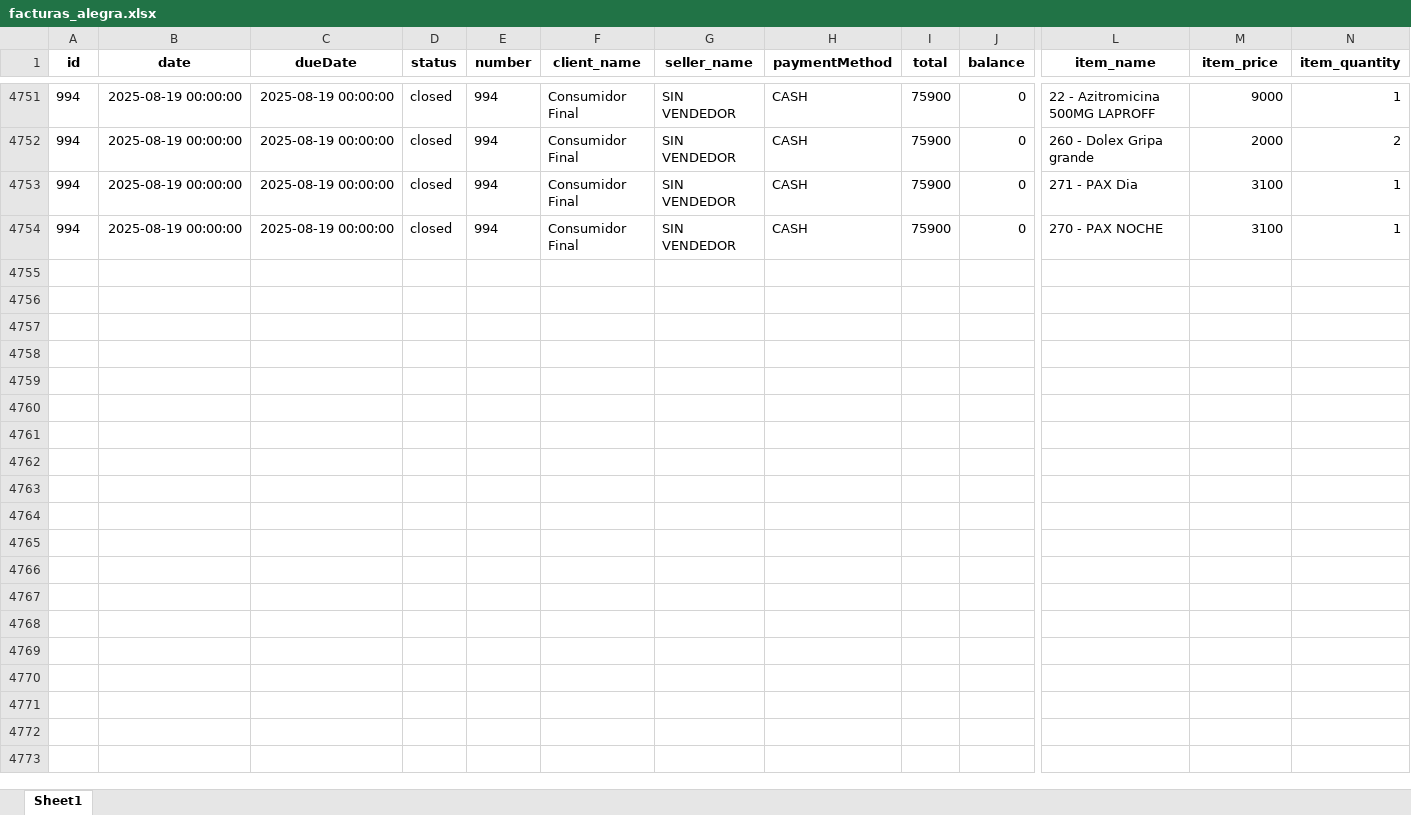
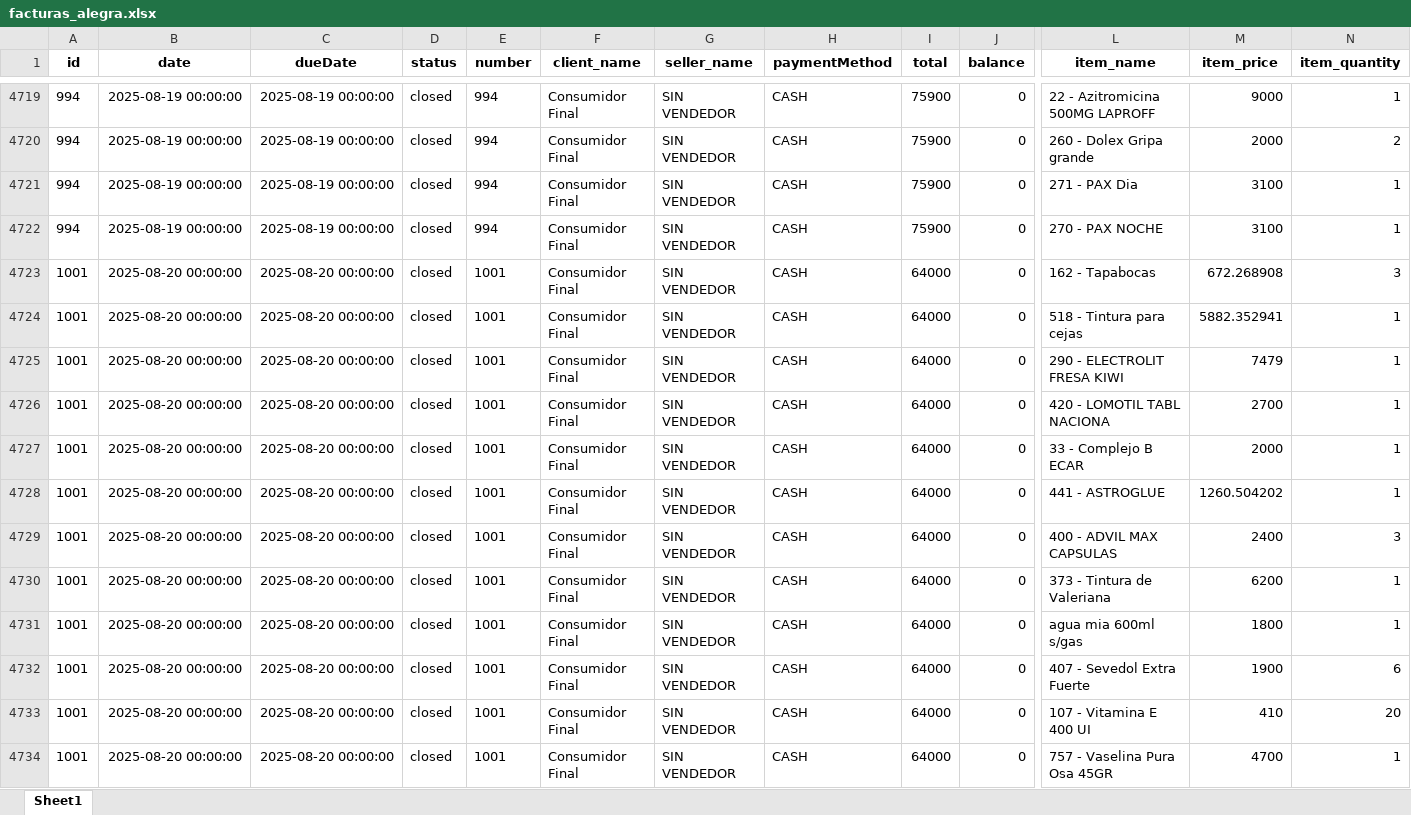
Before and after one commit to Sg0820/actualizar-facturas-alegra, an Excel workbook: facturas_alegra.xlsx, sheet Sheet1, drawn as a sheet; only a part is shown, gaps mark what is left out; values as stored, in another font and other column widths than the file's, no borders; rows hold the shown columns only; the diff covers the shown part only; the diff names each change by its address in the sheet, - before the commit and + after, or states it on an @@ line.

```diff
--- a/facturas_alegra.xlsx (sheet Sheet1)
+++ b/facturas_alegra.xlsx (sheet Sheet1)
+row 4723: 1001 | 2025-08-20 00:00:00 | 2025-08-20 00:00:00 | closed | 1001 | Consumidor Final | SIN VENDEDOR | CASH | 64000 | 0 | 162 - Tapabocas | 672.268908 | 3
+row 4724: 1001 | 2025-08-20 00:00:00 | 2025-08-20 00:00:00 | closed | 1001 | Consumidor Final | SIN VENDEDOR | CASH | 64000 | 0 | 518 - Tintura para cejas | 5882.352941 | 1
+row 4725: 1001 | 2025-08-20 00:00:00 | 2025-08-20 00:00:00 | closed | 1001 | Consumidor Final | SIN VENDEDOR | CASH | 64000 | 0 | 290 - ELECTROLIT FRESA KIWI | 7479 | 1
+row 4726: 1001 | 2025-08-20 00:00:00 | 2025-08-20 00:00:00 | closed | 1001 | Consumidor Final | SIN VENDEDOR | CASH | 64000 | 0 | 420 - LOMOTIL TABL NACIONA | 2700 | 1
+row 4727: 1001 | 2025-08-20 00:00:00 | 2025-08-20 00:00:00 | closed | 1001 | Consumidor Final | SIN VENDEDOR | CASH | 64000 | 0 | 33 - Complejo B ECAR | 2000 | 1
+row 4728: 1001 | 2025-08-20 00:00:00 | 2025-08-20 00:00:00 | closed | 1001 | Consumidor Final | SIN VENDEDOR | CASH | 64000 | 0 | 441 - ASTROGLUE | 1260.504202 | 1
+row 4729: 1001 | 2025-08-20 00:00:00 | 2025-08-20 00:00:00 | closed | 1001 | Consumidor Final | SIN VENDEDOR | CASH | 64000 | 0 | 400 - ADVIL MAX CAPSULAS | 2400 | 3
+row 4730: 1001 | 2025-08-20 00:00:00 | 2025-08-20 00:00:00 | closed | 1001 | Consumidor Final | SIN VENDEDOR | CASH | 64000 | 0 | 373 - Tintura de Valeriana | 6200 | 1
+row 4731: 1001 | 2025-08-20 00:00:00 | 2025-08-20 00:00:00 | closed | 1001 | Consumidor Final | SIN VENDEDOR | CASH | 64000 | 0 | agua mia 600ml s/gas | 1800 | 1
+row 4732: 1001 | 2025-08-20 00:00:00 | 2025-08-20 00:00:00 | closed | 1001 | Consumidor Final | SIN VENDEDOR | CASH | 64000 | 0 | 407 - Sevedol Extra Fuerte | 1900 | 6
+row 4733: 1001 | 2025-08-20 00:00:00 | 2025-08-20 00:00:00 | closed | 1001 | Consumidor Final | SIN VENDEDOR | CASH | 64000 | 0 | 107 - Vitamina E 400 UI | 410 | 20
+row 4734: 1001 | 2025-08-20 00:00:00 | 2025-08-20 00:00:00 | closed | 1001 | Consumidor Final | SIN VENDEDOR | CASH | 64000 | 0 | 757 - Vaselina Pura Osa 45GR | 4700 | 1
```
Also changed, not shown: 32 removed rows elsewhere in this sheet, inventario_alegra.xlsx.
